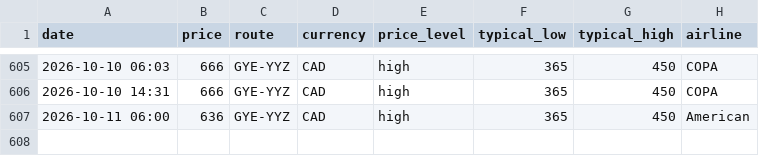
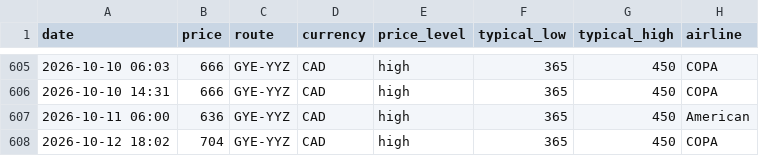
Before and after one commit to jacobmtools/flight-price-tracker, a CSV file: history_gye_yyz.csv, drawn as a sheet; only a part is shown, gaps mark what is left out.

```diff
--- a/history_gye_yyz.csv
+++ b/history_gye_yyz.csv
@@ -607 +607,2 @@ date,price,route,currency,price_level,typical_low,typical_high,airline
 2026-10-11 06:00,636,GYE-YYZ,CAD,high,365,450,American
+2026-10-12 18:02,704,GYE-YYZ,CAD,high,365,450,COPA
```
